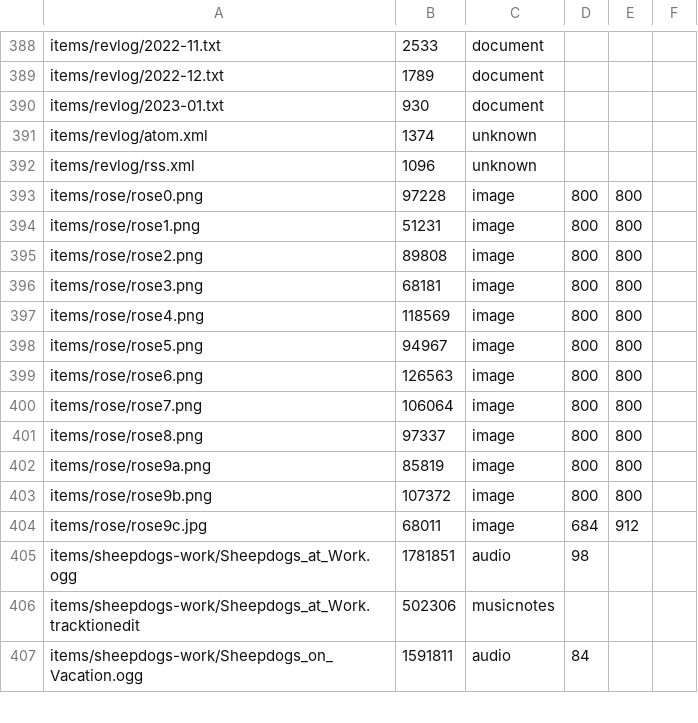
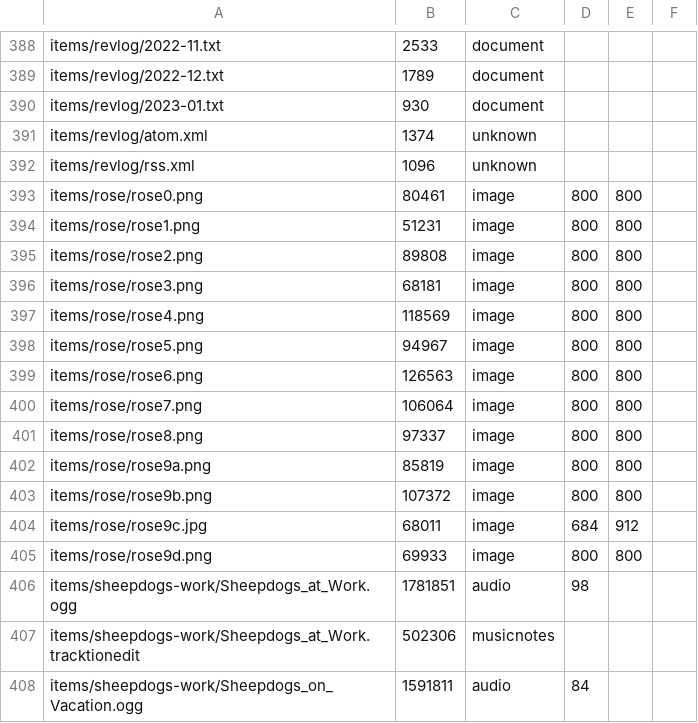
Before and after one commit to ayuusweetfish/caisse, a TSV file: misc/stat/database.tsv, drawn as a sheet; only a part is shown, gaps mark what is left out.

Commit message:
+rose (images complete)

```diff
--- a/misc/stat/database.tsv
+++ b/misc/stat/database.tsv
@@ -392,3 +392,3 @@ items/revlog/atom.xml	1374	unknown
 items/revlog/rss.xml	1096	unknown
-items/rose/rose0.png	97228	image	800	800
+items/rose/rose0.png	80461	image	800	800
 items/rose/rose1.png	51231	image	800	800
@@ -404,2 +404,3 @@ items/rose/rose9b.png	107372	image	800	800
 items/rose/rose9c.jpg	68011	image	684	912
+items/rose/rose9d.png	69933	image	800	800
 items/sheepdogs-work/Sheepdogs_at_Work.ogg	1781851	audio	98
```
Also changed, not shown: 3 other files.
